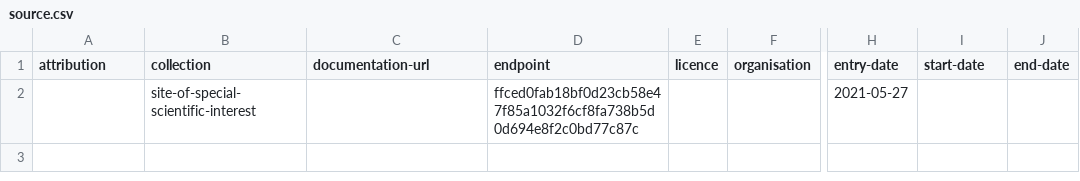
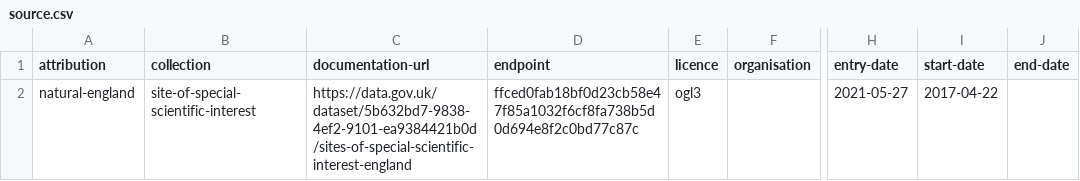
Before and after one commit to digital-land/site-of-special-scientific-interest-collection, a CSV file: collection/source.csv, drawn as a sheet; only a part is shown, gaps mark what is left out; the diff names each change by its address in the sheet, - before the commit and + after, or states it on an @@ line.

Commit message:
Added organisation and licensing

```diff
--- a/collection/source.csv
+++ b/collection/source.csv
-A2 (attribution): (empty)
+A2 (attribution): natural-england
-C2 (documentation-url): (empty)
+C2 (documentation-url): https://data.gov.uk/dataset/5b632bd7-9838-4ef2-9101-ea9384421b0d/sites-of-special-scientific-interest-england
-E2 (licence): (empty)
+E2 (licence): ogl3
-I2 (start-date): (empty)
+I2 (start-date): 2017-04-22
```
